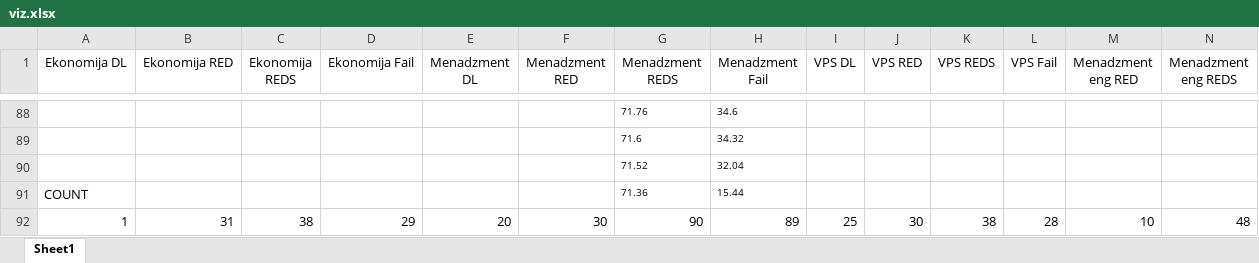
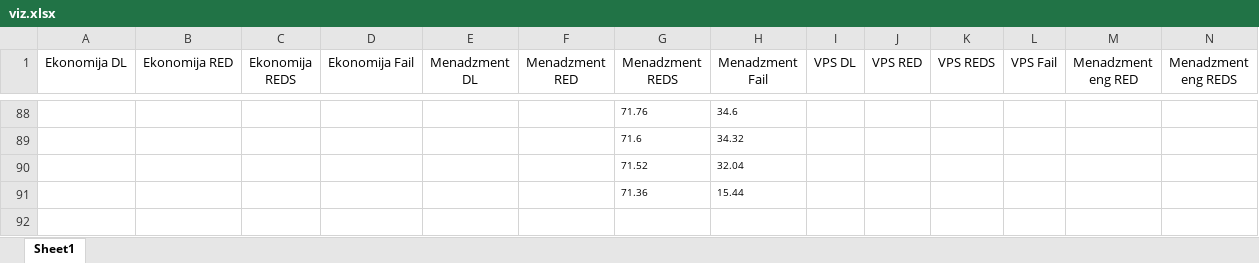
Before and after one commit to WorldWideWest/logisticRegressionSEBS, an Excel workbook: source/visualisationData/viz.xlsx, sheet Sheet1, drawn as a sheet; only a part is shown, gaps mark what is left out; values as stored, in another font and other column widths than the file's, no borders; rows hold the shown columns only; the diff names each change by its address in the sheet, - before the commit and + after, or states it on an @@ line.

```diff
--- a/source/visualisationData/viz.xlsx (sheet Sheet1)
+++ b/source/visualisationData/viz.xlsx (sheet Sheet1)
-A91 (Ekonomija DL): COUNT
+A91 (Ekonomija DL): (empty)
-row 92: 1 | 31 | 38 | 29 | 20 | 30 | 90 | 89 | 25 | 30 | 38 | 28 | 10 | 48
```
Also changed, not shown: source/visualisationData/count.xlsx, 4 other files.
